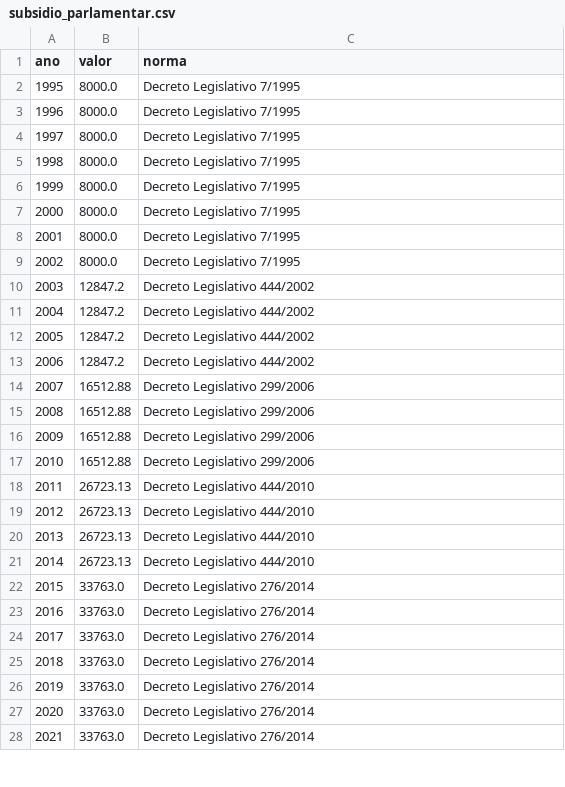
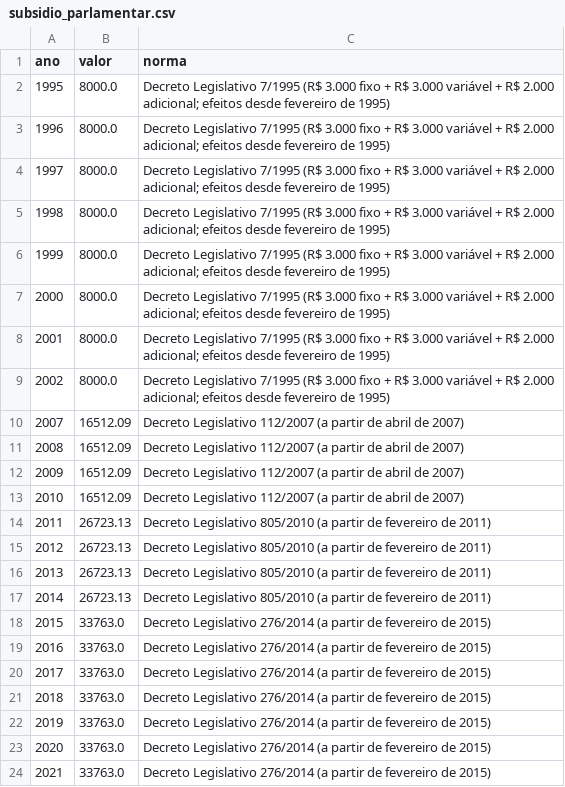
Before and after one commit to saulozitos/LegisData, a CSV file: etl/data/processed/subsidio_parlamentar.csv, drawn as a sheet; only a part is shown; removed rows and columns are numbered as before the commit, all else as after; the diff covers the shown part only; the diff names each change by its address in the sheet, - before the commit and + after, or states it on an @@ line.

```diff
--- a/etl/data/processed/subsidio_parlamentar.csv
+++ b/etl/data/processed/subsidio_parlamentar.csv
-C2:C9 (norma): …Legislativo 7/1995
+C2:C9 (norma): …Legislativo 7/1995 (R$ 3.000 fixo + R$ 3.000 variável + R$ 2.000 adicional; efeitos desde fevereiro de 1995)
-row 10: 2003 | 12847.2 | Decreto Legislativo 444/2002
-row 11: 2004 | 12847.2 | Decreto Legislativo 444/2002
-row 12: 2005 | 12847.2 | Decreto Legislativo 444/2002
-row 13: 2006 | 12847.2 | Decreto Legislativo 444/2002
-row 14: 2007 | 16512.88 | Decreto Legislativo 299/2006
-row 15: 2008 | 16512.88 | Decreto Legislativo 299/2006
-row 16: 2009 | 16512.88 | Decreto Legislativo 299/2006
-row 17: 2010 | 16512.88 | Decreto Legislativo 299/2006
+row 10: 2007 | 16512.09 | Decreto Legislativo 112/2007 (a partir de abril de 2007)
+row 11: 2008 | 16512.09 | Decreto Legislativo 112/2007 (a partir de abril de 2007)
+row 12: 2009 | 16512.09 | Decreto Legislativo 112/2007 (a partir de abril de 2007)
+row 13: 2010 | 16512.09 | Decreto Legislativo 112/2007 (a partir de abril de 2007)
-C14:C17 (norma): Decreto Legislativo 444/2010
+C14:C17 (norma): Decreto Legislativo 805/2010 (a partir de fevereiro de 2011)
-C18:C24 (norma): Decreto Legislativo 276/2014
+C18:C24 (norma): Decreto Legislativo 276/2014 (a partir de fevereiro de 2015)
```
Also changed, not shown: 1 added row, 1 removed row, 3 edited cells and row numbers in column A elsewhere in this file, 36 other files.
